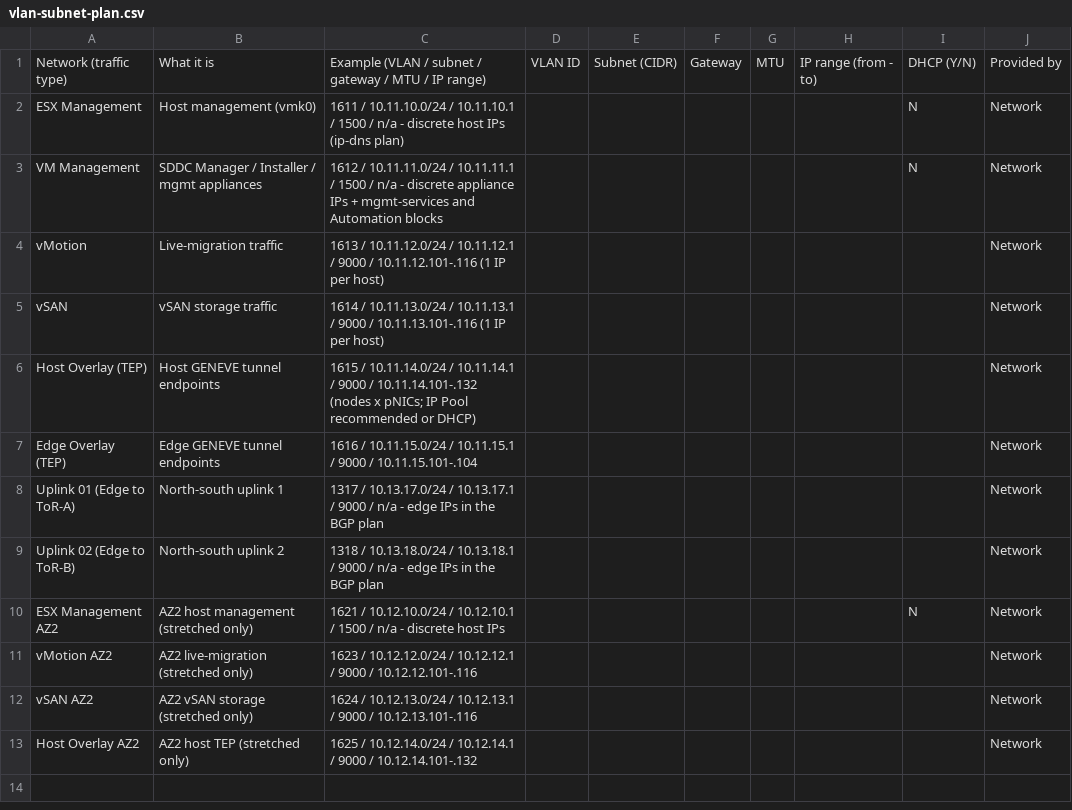
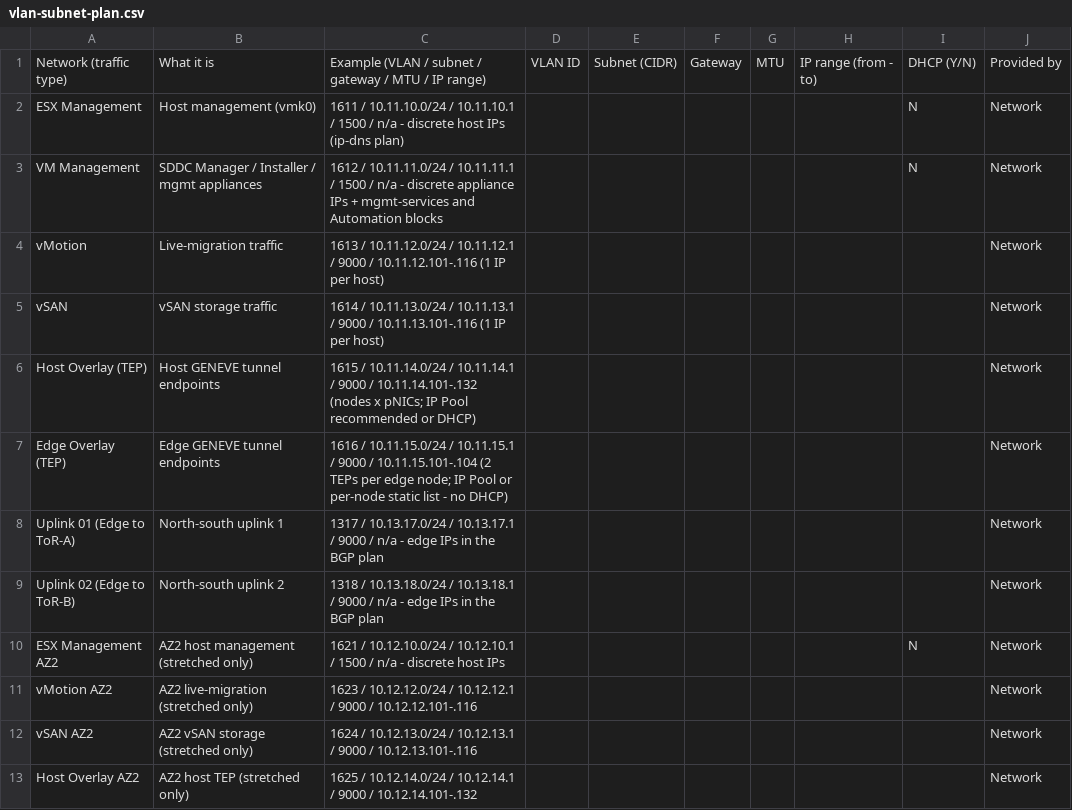
Before and after one commit to pauldiee/VCF9-DeploymentPlanning, a CSV file: web/public/templates/vlan-subnet-plan.csv, drawn as a sheet.

```diff
--- a/web/public/templates/vlan-subnet-plan.csv
+++ b/web/public/templates/vlan-subnet-plan.csv
@@ -6,3 +6,3 @@ vSAN,vSAN storage traffic,1614 / 10.11.13.0/24 / 10.11.13.1 / 9000 / 10.11.13.10
 Host Overlay (TEP),Host GENEVE tunnel endpoints,1615 / 10.11.14.0/24 / 10.11.14.1 / 9000 / 10.11.14.101-.132 (nodes x pNICs; IP Pool recommended or DHCP),,,,,,,Network
-Edge Overlay (TEP),Edge GENEVE tunnel endpoints,1616 / 10.11.15.0/24 / 10.11.15.1 / 9000 / 10.11.15.101-.104,,,,,,,Network
+Edge Overlay (TEP),Edge GENEVE tunnel endpoints,1616 / 10.11.15.0/24 / 10.11.15.1 / 9000 / 10.11.15.101-.104 (2 TEPs per edge node; IP Pool or per-node static list - no DHCP),,,,,,,Network
 Uplink 01 (Edge to ToR-A),North-south uplink 1,1317 / 10.13.17.0/24 / 10.13.17.1 / 9000 / n/a - edge IPs in the BGP plan,,,,,,,Network
```
Also changed, not shown: 3 other files.
